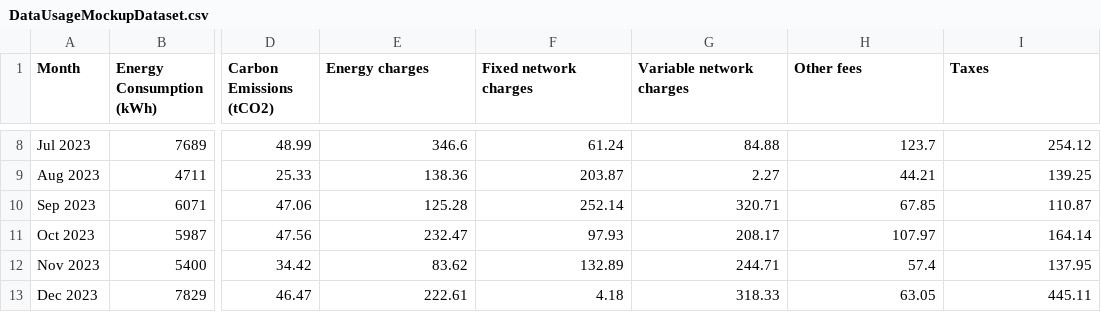
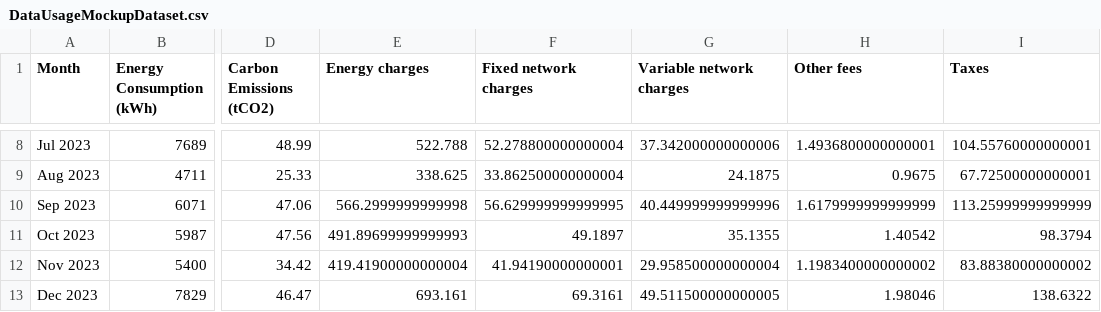
Before and after one commit to igorkimnz/PBIAssets, a CSV file: GenesisPowerMockup/DataUsageMockupDataset.csv, drawn as a sheet; only a part is shown, gaps mark what is left out; the diff covers the shown part only; the diff names each change by its address in the sheet, - before the commit and + after, or states it on an @@ line.

```diff
--- a/GenesisPowerMockup/DataUsageMockupDataset.csv
+++ b/GenesisPowerMockup/DataUsageMockupDataset.csv
-E8 (Energy charges): 346.6
+E8 (Energy charges): 522.788
-F8 (Fixed network charges): 61.24
+F8 (Fixed network charges): 52.278800000000004
-G8 (Variable network charges): 84.88
+G8 (Variable network charges): 37.342000000000006
-H8 (Other fees): 123.7
+H8 (Other fees): 1.4936800000000001
-I8 (Taxes): 254.12
+I8 (Taxes): 104.55760000000001
-E9 (Energy charges): 138.36
+E9 (Energy charges): 338.625
-F9 (Fixed network charges): 203.87
+F9 (Fixed network charges): 33.862500000000004
-G9 (Variable network charges): 2.27
+G9 (Variable network charges): 24.1875
-H9 (Other fees): 44.21
+H9 (Other fees): 0.9675
-I9 (Taxes): 139.25
+I9 (Taxes): 67.72500000000001
-E10 (Energy charges): 125.28
+E10 (Energy charges): 566.2999999999998
-F10 (Fixed network charges): 252.14
+F10 (Fixed network charges): 56.629999999999995
-G10 (Variable network charges): 320.71
+G10 (Variable network charges): 40.449999999999996
-H10 (Other fees): 67.85
+H10 (Other fees): 1.6179999999999999
-I10 (Taxes): 110.87
+I10 (Taxes): 113.25999999999999
-E11 (Energy charges): 232.47
+E11 (Energy charges): 491.89699999999993
-F11 (Fixed network charges): 97.93
+F11 (Fixed network charges): 49.1897
-G11 (Variable network charges): 208.17
+G11 (Variable network charges): 35.1355
-H11 (Other fees): 107.97
+H11 (Other fees): 1.40542
-I11 (Taxes): 164.14
+I11 (Taxes): 98.3794
-E12 (Energy charges): 83.62
+E12 (Energy charges): 419.41900000000004
-F12 (Fixed network charges): 132.89
+F12 (Fixed network charges): 41.94190000000001
-G12 (Variable network charges): 244.71
+G12 (Variable network charges): 29.958500000000004
-H12 (Other fees): 57.4
+H12 (Other fees): 1.1983400000000002
-I12 (Taxes): 137.95
+I12 (Taxes): 83.88380000000002
-E13 (Energy charges): 222.61
+E13 (Energy charges): 693.161
-F13 (Fixed network charges): 4.18
+F13 (Fixed network charges): 69.3161
-G13 (Variable network charges): 318.33
+G13 (Variable network charges): 49.511500000000005
-H13 (Other fees): 63.05
+H13 (Other fees): 1.98046
-I13 (Taxes): 445.11
+I13 (Taxes): 138.6322
```
Also changed, not shown: 150 edited cells elsewhere in this file.
